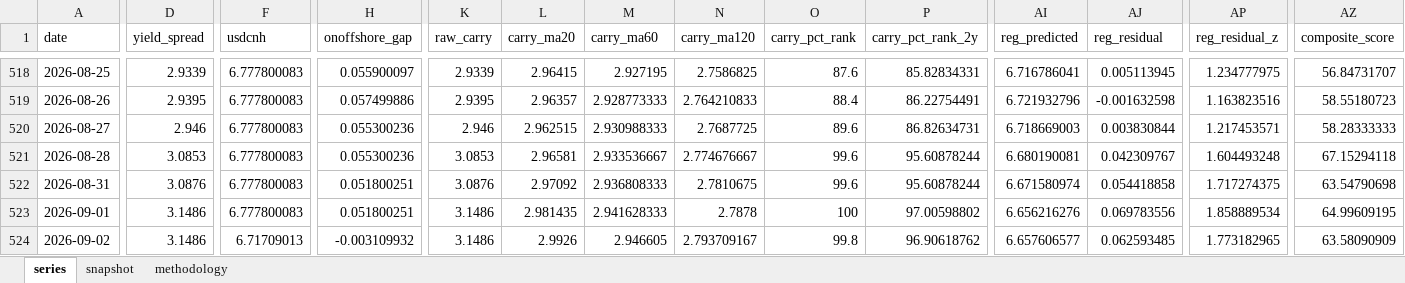
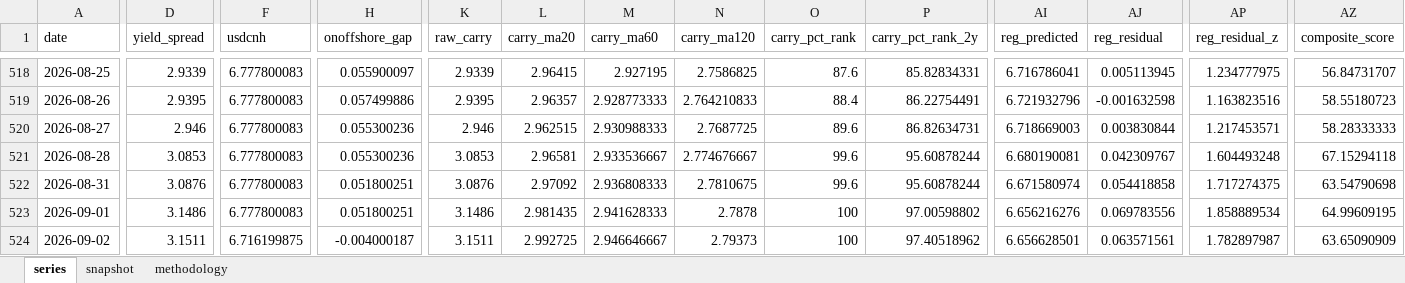
Before and after one commit to erickviann1-dev/usdcny-tracker, an Excel workbook: docs/usdcny_tracker.xlsx, sheet series, drawn as a sheet; only a part is shown, gaps mark what is left out; values as stored, in another font and other column widths than the file's, no borders; the diff covers the shown part only; the diff names each change by its address in the sheet, - before the commit and + after, or states it on an @@ line.

```diff
--- a/docs/usdcny_tracker.xlsx (sheet series)
+++ b/docs/usdcny_tracker.xlsx (sheet series)
-D524 (yield_spread): 3.1486
+D524 (yield_spread): 3.1511
-F524 (usdcnh): 6.71709013
+F524 (usdcnh): 6.716199875
-H524 (onoffshore_gap): -0.003109932
+H524 (onoffshore_gap): -0.004000187
-K524 (raw_carry): 3.1486
+K524 (raw_carry): 3.1511
-L524 (carry_ma20): 2.9926
+L524 (carry_ma20): 2.992725
-M524 (carry_ma60): 2.946605
+M524 (carry_ma60): 2.946646667
-N524 (carry_ma120): 2.793709167
+N524 (carry_ma120): 2.79373
-O524 (carry_pct_rank): 99.8
+O524 (carry_pct_rank): 100
-P524 (carry_pct_rank_2y): 96.90618762
+P524 (carry_pct_rank_2y): 97.40518962
-AI524 (reg_predicted): 6.657606577
+AI524 (reg_predicted): 6.656628501
-AJ524 (reg_residual): 0.062593485
+AJ524 (reg_residual): 0.063571561
-AP524 (reg_residual_z): 1.773182965
+AP524 (reg_residual_z): 1.782897987
-AZ524 (composite_score): 63.58090909
+AZ524 (composite_score): 63.65090909
```
Also changed, not shown: 1 edited cell elsewhere in this sheet, sheet snapshot, 3 other files.
